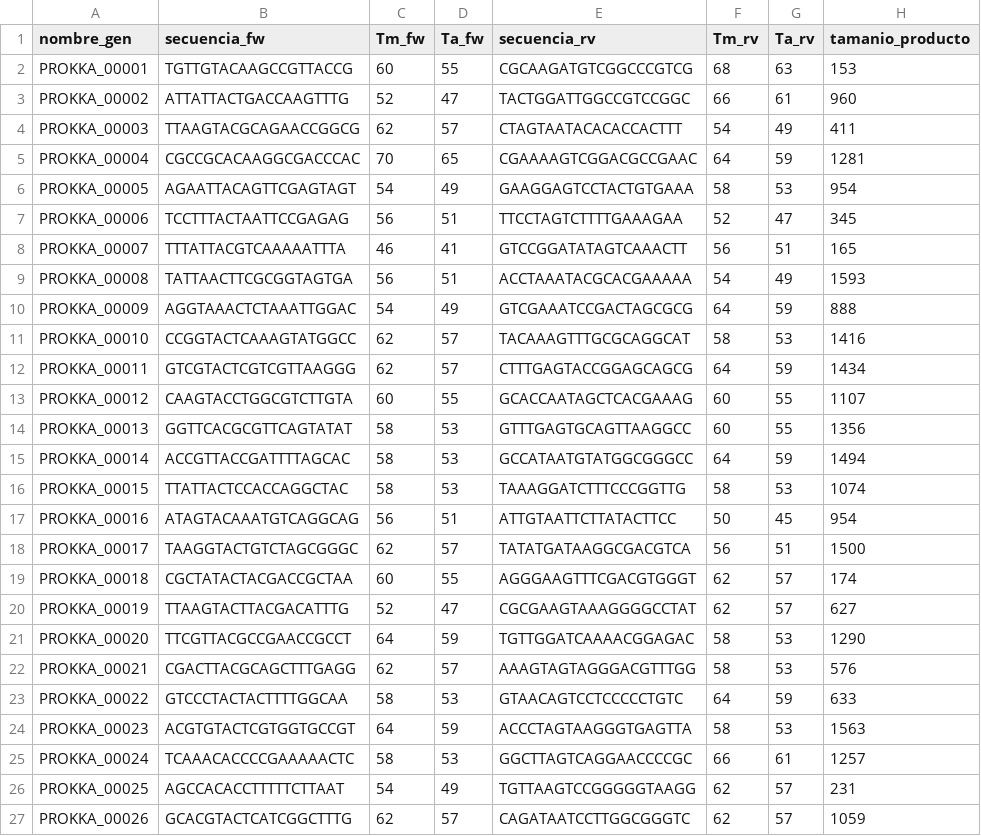
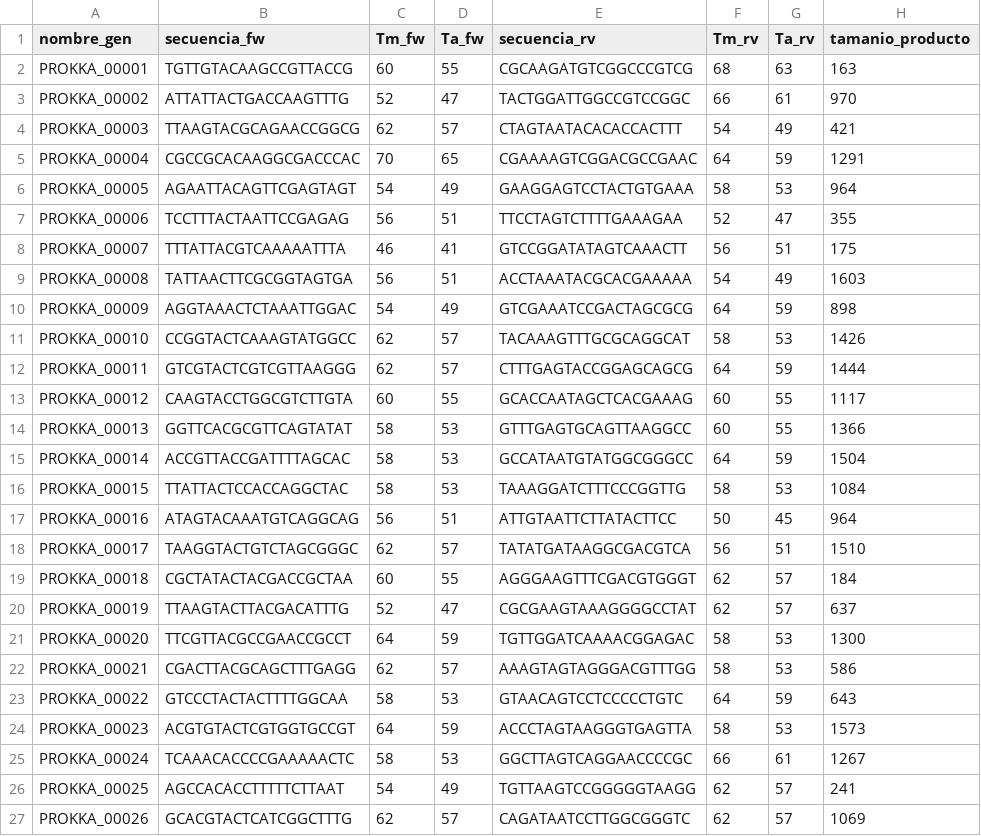
Before and after one commit to justog220/TIF-AyA, a TSV file: disenio_primers/salida.tsv, drawn as a sheet.

```diff
--- a/disenio_primers/salida.tsv
+++ b/disenio_primers/salida.tsv
@@ -1,27 +1,27 @@
 nombre_gen	secuencia_fw	Tm_fw	Ta_fw	secuencia_rv	Tm_rv	Ta_rv	tamanio_producto
-PROKKA_00001	TGTTGTACAAGCCGTTACCG	60	55	CGCAAGATGTCGGCCCGTCG	68	63	153
-PROKKA_00002	ATTATTACTGACCAAGTTTG	52	47	TACTGGATTGGCCGTCCGGC	66	61	960
-PROKKA_00003	TTAAGTACGCAGAACCGGCG	62	57	CTAGTAATACACACCACTTT	54	49	411
-PROKKA_00004	CGCCGCACAAGGCGACCCAC	70	65	CGAAAAGTCGGACGCCGAAC	64	59	1281
-PROKKA_00005	AGAATTACAGTTCGAGTAGT	54	49	GAAGGAGTCCTACTGTGAAA	58	53	954
-PROKKA_00006	TCCTTTACTAATTCCGAGAG	56	51	TTCCTAGTCTTTTGAAAGAA	52	47	345
-PROKKA_00007	TTTATTACGTCAAAAATTTA	46	41	GTCCGGATATAGTCAAACTT	56	51	165
-PROKKA_00008	TATTAACTTCGCGGTAGTGA	56	51	ACCTAAATACGCACGAAAAA	54	49	1593
-PROKKA_00009	AGGTAAACTCTAAATTGGAC	54	49	GTCGAAATCCGACTAGCGCG	64	59	888
-PROKKA_00010	CCGGTACTCAAAGTATGGCC	62	57	TACAAAGTTTGCGCAGGCAT	58	53	1416
-PROKKA_00011	GTCGTACTCGTCGTTAAGGG	62	57	CTTTGAGTACCGGAGCAGCG	64	59	1434
-PROKKA_00012	CAAGTACCTGGCGTCTTGTA	60	55	GCACCAATAGCTCACGAAAG	60	55	1107
-PROKKA_00013	GGTTCACGCGTTCAGTATAT	58	53	GTTTGAGTGCAGTTAAGGCC	60	55	1356
-PROKKA_00014	ACCGTTACCGATTTTAGCAC	58	53	GCCATAATGTATGGCGGGCC	64	59	1494
-PROKKA_00015	TTATTACTCCACCAGGCTAC	58	53	TAAAGGATCTTTCCCGGTTG	58	53	1074
-PROKKA_00016	ATAGTACAAATGTCAGGCAG	56	51	ATTGTAATTCTTATACTTCC	50	45	954
-PROKKA_00017	TAAGGTACTGTCTAGCGGGC	62	57	TATATGATAAGGCGACGTCA	56	51	1500
-PROKKA_00018	CGCTATACTACGACCGCTAA	60	55	AGGGAAGTTTCGACGTGGGT	62	57	174
-PROKKA_00019	TTAAGTACTTACGACATTTG	52	47	CGCGAAGTAAAGGGGCCTAT	62	57	627
-PROKKA_00020	TTCGTTACGCCGAACCGCCT	64	59	TGTTGGATCAAAACGGAGAC	58	53	1290
-PROKKA_00021	CGACTTACGCAGCTTTGAGG	62	57	AAAGTAGTAGGGACGTTTGG	58	53	576
-PROKKA_00022	GTCCCTACTACTTTTGGCAA	58	53	GTAACAGTCCTCCCCCTGTC	64	59	633
-PROKKA_00023	ACGTGTACTCGTGGTGCCGT	64	59	ACCCTAGTAAGGGTGAGTTA	58	53	1563
-PROKKA_00024	TCAAACACCCCGAAAAACTC	58	53	GGCTTAGTCAGGAACCCCGC	66	61	1257
-PROKKA_00025	AGCCACACCTTTTTCTTAAT	54	49	TGTTAAGTCCGGGGGTAAGG	62	57	231
-PROKKA_00026	GCACGTACTCATCGGCTTTG	62	57	CAGATAATCCTTGGCGGGTC	62	57	1059
+PROKKA_00001	TGTTGTACAAGCCGTTACCG	60	55	CGCAAGATGTCGGCCCGTCG	68	63	163
+PROKKA_00002	ATTATTACTGACCAAGTTTG	52	47	TACTGGATTGGCCGTCCGGC	66	61	970
+PROKKA_00003	TTAAGTACGCAGAACCGGCG	62	57	CTAGTAATACACACCACTTT	54	49	421
+PROKKA_00004	CGCCGCACAAGGCGACCCAC	70	65	CGAAAAGTCGGACGCCGAAC	64	59	1291
+PROKKA_00005	AGAATTACAGTTCGAGTAGT	54	49	GAAGGAGTCCTACTGTGAAA	58	53	964
+PROKKA_00006	TCCTTTACTAATTCCGAGAG	56	51	TTCCTAGTCTTTTGAAAGAA	52	47	355
+PROKKA_00007	TTTATTACGTCAAAAATTTA	46	41	GTCCGGATATAGTCAAACTT	56	51	175
+PROKKA_00008	TATTAACTTCGCGGTAGTGA	56	51	ACCTAAATACGCACGAAAAA	54	49	1603
+PROKKA_00009	AGGTAAACTCTAAATTGGAC	54	49	GTCGAAATCCGACTAGCGCG	64	59	898
+PROKKA_00010	CCGGTACTCAAAGTATGGCC	62	57	TACAAAGTTTGCGCAGGCAT	58	53	1426
+PROKKA_00011	GTCGTACTCGTCGTTAAGGG	62	57	CTTTGAGTACCGGAGCAGCG	64	59	1444
+PROKKA_00012	CAAGTACCTGGCGTCTTGTA	60	55	GCACCAATAGCTCACGAAAG	60	55	1117
+PROKKA_00013	GGTTCACGCGTTCAGTATAT	58	53	GTTTGAGTGCAGTTAAGGCC	60	55	1366
+PROKKA_00014	ACCGTTACCGATTTTAGCAC	58	53	GCCATAATGTATGGCGGGCC	64	59	1504
+PROKKA_00015	TTATTACTCCACCAGGCTAC	58	53	TAAAGGATCTTTCCCGGTTG	58	53	1084
+PROKKA_00016	ATAGTACAAATGTCAGGCAG	56	51	ATTGTAATTCTTATACTTCC	50	45	964
+PROKKA_00017	TAAGGTACTGTCTAGCGGGC	62	57	TATATGATAAGGCGACGTCA	56	51	1510
+PROKKA_00018	CGCTATACTACGACCGCTAA	60	55	AGGGAAGTTTCGACGTGGGT	62	57	184
+PROKKA_00019	TTAAGTACTTACGACATTTG	52	47	CGCGAAGTAAAGGGGCCTAT	62	57	637
+PROKKA_00020	TTCGTTACGCCGAACCGCCT	64	59	TGTTGGATCAAAACGGAGAC	58	53	1300
+PROKKA_00021	CGACTTACGCAGCTTTGAGG	62	57	AAAGTAGTAGGGACGTTTGG	58	53	586
+PROKKA_00022	GTCCCTACTACTTTTGGCAA	58	53	GTAACAGTCCTCCCCCTGTC	64	59	643
+PROKKA_00023	ACGTGTACTCGTGGTGCCGT	64	59	ACCCTAGTAAGGGTGAGTTA	58	53	1573
+PROKKA_00024	TCAAACACCCCGAAAAACTC	58	53	GGCTTAGTCAGGAACCCCGC	66	61	1267
+PROKKA_00025	AGCCACACCTTTTTCTTAAT	54	49	TGTTAAGTCCGGGGGTAAGG	62	57	241
+PROKKA_00026	GCACGTACTCATCGGCTTTG	62	57	CAGATAATCCTTGGCGGGTC	62	57	1069
```
Also changed, not shown: 4 other files.
